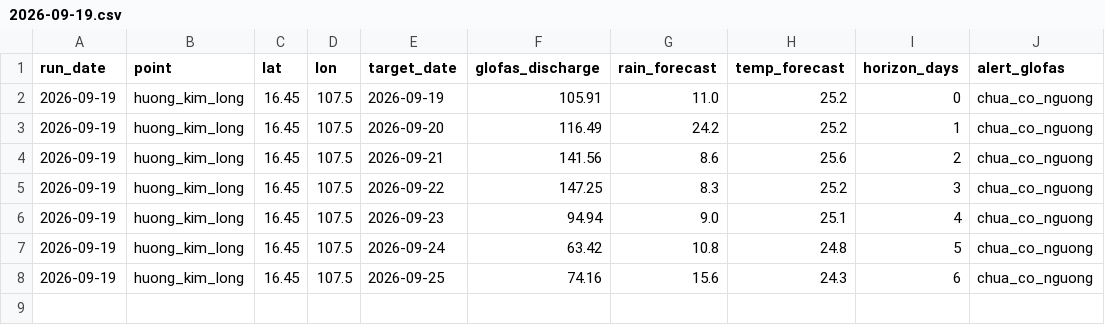
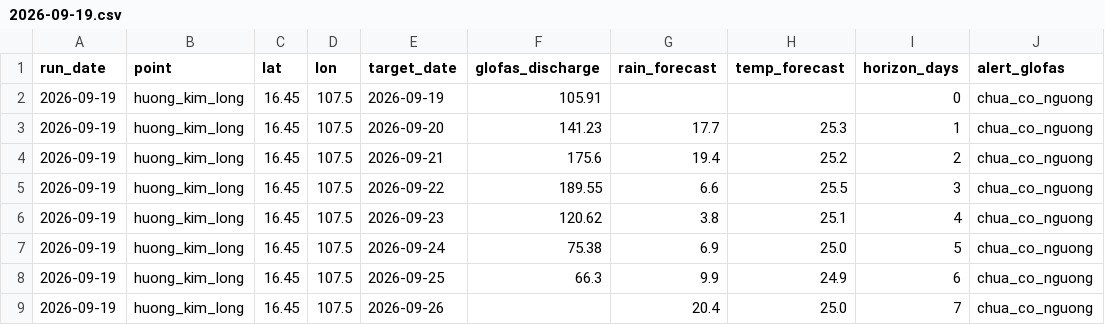
Before and after one commit to GiapDN-13/DSP391m-flood-forecast, a CSV file: reports/forecast_log/2026-09-19.csv, drawn as a sheet.

```diff
--- a/reports/forecast_log/2026-09-19.csv
+++ b/reports/forecast_log/2026-09-19.csv
@@ -1,8 +1,9 @@
 run_date,point,lat,lon,target_date,glofas_discharge,rain_forecast,temp_forecast,horizon_days,alert_glofas
-2026-09-19,huong_kim_long,16.45,107.5,2026-09-19,105.91,11.0,25.2,0,chua_co_nguong
-2026-09-19,huong_kim_long,16.45,107.5,2026-09-20,116.49,24.2,25.2,1,chua_co_nguong
-2026-09-19,huong_kim_long,16.45,107.5,2026-09-21,141.56,8.6,25.6,2,chua_co_nguong
-2026-09-19,huong_kim_long,16.45,107.5,2026-09-22,147.25,8.3,25.2,3,chua_co_nguong
-2026-09-19,huong_kim_long,16.45,107.5,2026-09-23,94.94,9.0,25.1,4,chua_co_nguong
-2026-09-19,huong_kim_long,16.45,107.5,2026-09-24,63.42,10.8,24.8,5,chua_co_nguong
-2026-09-19,huong_kim_long,16.45,107.5,2026-09-25,74.16,15.6,24.3,6,chua_co_nguong
+2026-09-19,huong_kim_long,16.45,107.5,2026-09-19,105.91,,,0,chua_co_nguong
+2026-09-19,huong_kim_long,16.45,107.5,2026-09-20,141.23,17.7,25.3,1,chua_co_nguong
+2026-09-19,huong_kim_long,16.45,107.5,2026-09-21,175.6,19.4,25.2,2,chua_co_nguong
+2026-09-19,huong_kim_long,16.45,107.5,2026-09-22,189.55,6.6,25.5,3,chua_co_nguong
+2026-09-19,huong_kim_long,16.45,107.5,2026-09-23,120.62,3.8,25.1,4,chua_co_nguong
+2026-09-19,huong_kim_long,16.45,107.5,2026-09-24,75.38,6.9,25.0,5,chua_co_nguong
+2026-09-19,huong_kim_long,16.45,107.5,2026-09-25,66.3,9.9,24.9,6,chua_co_nguong
+2026-09-19,huong_kim_long,16.45,107.5,2026-09-26,,20.4,25.0,7,chua_co_nguong
```
Also changed, not shown: 1 other file.
